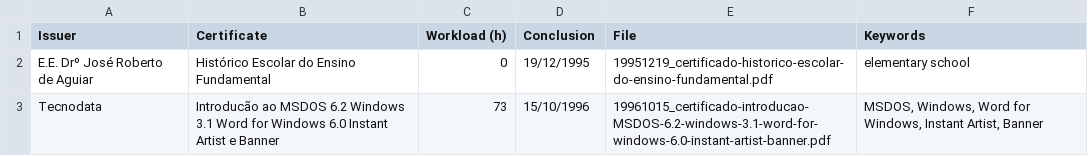
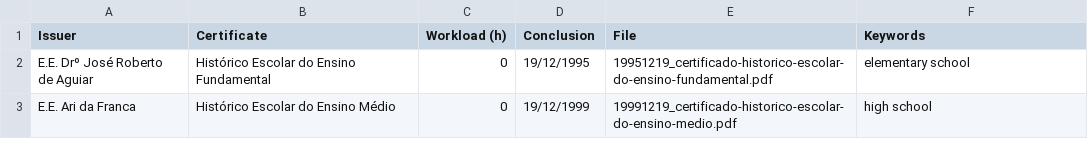
Before and after one commit to marcoscosta-cloud/certificados, a CSV file: files/certificados.csv, drawn as a sheet; removed rows and columns are numbered as before the commit, all else as after; the diff names each change by its address in the sheet, - before the commit and + after, or states it on an @@ line.

```diff
--- a/files/certificados.csv
+++ b/files/certificados.csv
-row 3: Tecnodata | Introducão ao MSDOS 6.2 Windows 3.1 Word for Windows 6.0 Instant Artist e Banner | 73 | 15/10/1996 | 19961015_certificado-introducao-MSDOS-6.2-windows-3.1-word-for-windows-6.0-instant-artist-banner.pdf | MSDOS, Windows, Word for Windows, Instant Artist, Banner
+row 3: E.E. Ari da Franca | Histórico Escolar do Ensino Médio | 0 | 19/12/1999 | 19991219_certificado-historico-escolar-do-ensino-medio.pdf | high school
```
Also changed, not shown: 1 other file.
